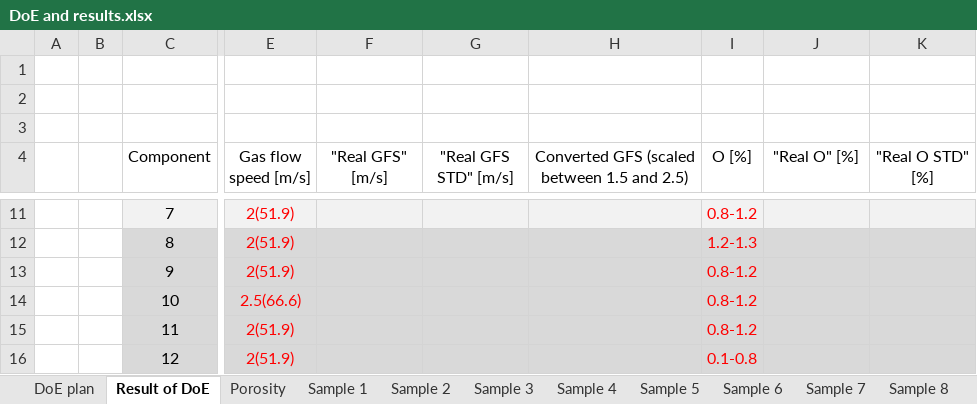
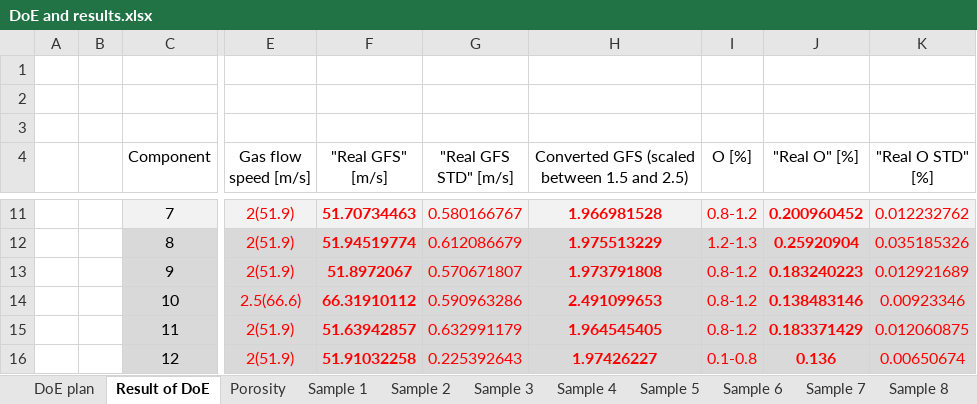
Before and after one commit to ejhasler/cs-ntnu, an Excel workbook: ntnu-dtu/5-semester-dtu-exchange/41740/assignment-2/DoE and results.xlsx, sheet Result of DoE, drawn as a sheet; only a part is shown, gaps mark what is left out; values as stored, in another font and other column widths than the file's, no borders; the diff covers the shown part only; the diff names each change by its address in the sheet, - before the commit and + after, or states it on an @@ line.

```diff
--- a/ntnu-dtu/5-semester-dtu-exchange/41740/assignment-2/DoE and results.xlsx (sheet Result of DoE)
+++ b/ntnu-dtu/5-semester-dtu-exchange/41740/assignment-2/DoE and results.xlsx (sheet Result of DoE)
-F11 ("Real GFS" [m/s]): (empty)
+F11 ("Real GFS" [m/s]): 51.70734463
-G11 ("Real GFS STD" [m/s]): (empty)
+G11 ("Real GFS STD" [m/s]): 0.580166767
-H11: (empty)
+H11: 1.966981528
-J11 ("Real O" [%]): (empty)
+J11 ("Real O" [%]): 0.200960452
-K11 ("Real O STD" [%]): (empty)
+K11 ("Real O STD" [%]): 0.012232762
-F12 ("Real GFS" [m/s]): (empty)
+F12 ("Real GFS" [m/s]): 51.94519774
-G12 ("Real GFS STD" [m/s]): (empty)
+G12 ("Real GFS STD" [m/s]): 0.612086679
-H12: (empty)
+H12: 1.975513229
-J12 ("Real O" [%]): (empty)
+J12 ("Real O" [%]): 0.25920904
-K12 ("Real O STD" [%]): (empty)
+K12 ("Real O STD" [%]): 0.035185326
-F13 ("Real GFS" [m/s]): (empty)
+F13 ("Real GFS" [m/s]): 51.8972067
-G13 ("Real GFS STD" [m/s]): (empty)
+G13 ("Real GFS STD" [m/s]): 0.570671807
-H13: (empty)
+H13: 1.973791808
-J13 ("Real O" [%]): (empty)
+J13 ("Real O" [%]): 0.183240223
-K13 ("Real O STD" [%]): (empty)
+K13 ("Real O STD" [%]): 0.012921689
-F14 ("Real GFS" [m/s]): (empty)
+F14 ("Real GFS" [m/s]): 66.31910112
-G14 ("Real GFS STD" [m/s]): (empty)
+G14 ("Real GFS STD" [m/s]): 0.590963286
-H14: (empty)
+H14: 2.491099653
-J14 ("Real O" [%]): (empty)
+J14 ("Real O" [%]): 0.138483146
-K14 ("Real O STD" [%]): (empty)
+K14 ("Real O STD" [%]): 0.00923346
-F15 ("Real GFS" [m/s]): (empty)
+F15 ("Real GFS" [m/s]): 51.63942857
-G15 ("Real GFS STD" [m/s]): (empty)
+G15 ("Real GFS STD" [m/s]): 0.632991179
-H15: (empty)
+H15: 1.964545405
-J15 ("Real O" [%]): (empty)
+J15 ("Real O" [%]): 0.183371429
-K15 ("Real O STD" [%]): (empty)
+K15 ("Real O STD" [%]): 0.012060875
-F16 ("Real GFS" [m/s]): (empty)
+F16 ("Real GFS" [m/s]): 51.91032258
-G16 ("Real GFS STD" [m/s]): (empty)
+G16 ("Real GFS STD" [m/s]): 0.225392643
-H16: (empty)
+H16: 1.97426227
-J16 ("Real O" [%]): (empty)
+J16 ("Real O" [%]): 0.136
-K16 ("Real O STD" [%]): (empty)
+K16 ("Real O STD" [%]): 0.00650674
```
Also changed, not shown: 40 edited cells elsewhere in this sheet, sheet Porosity, 48 other files.
